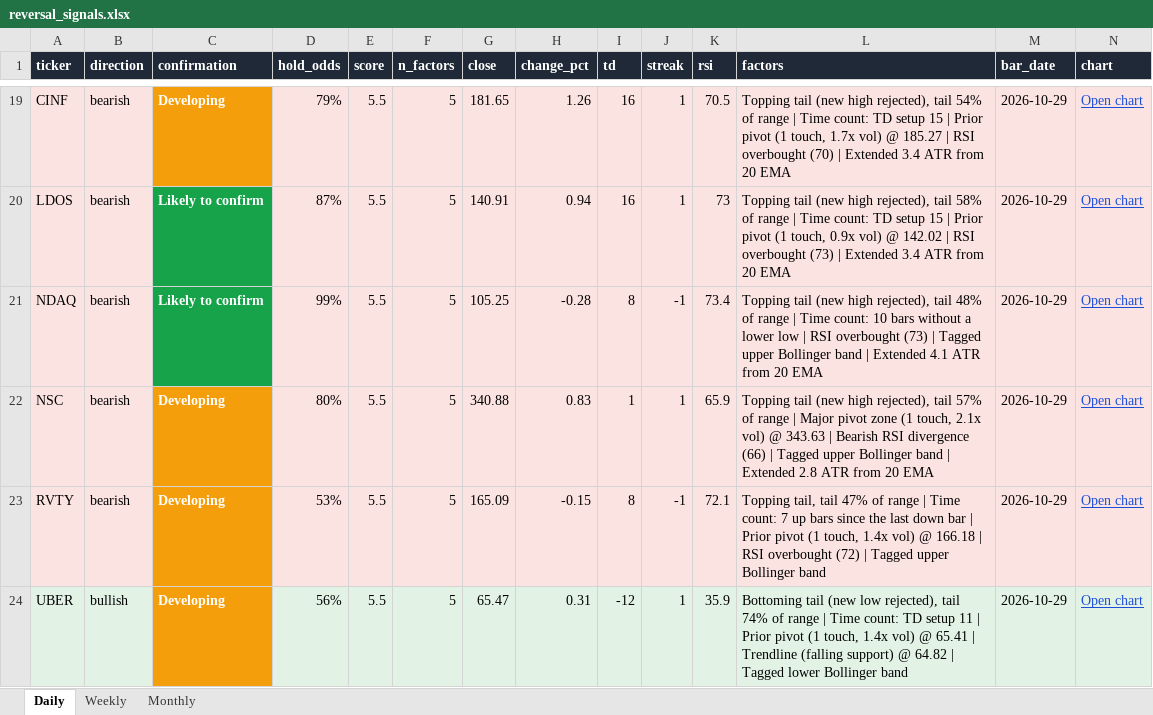
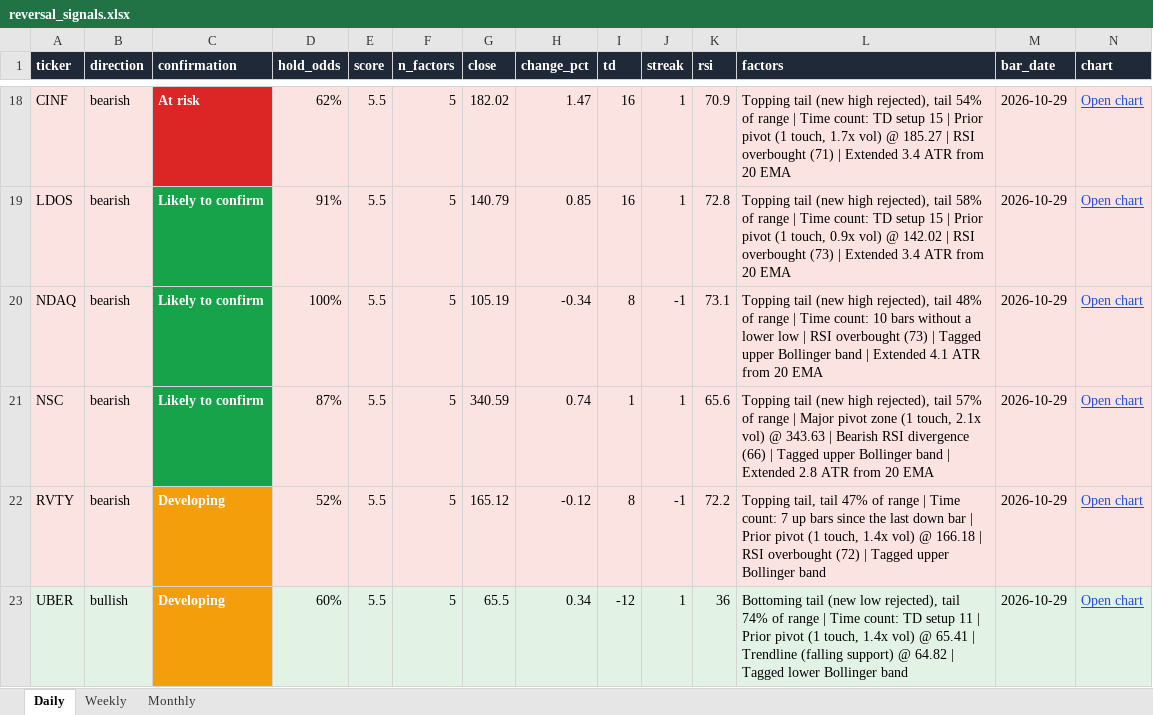
Before and after one commit to Ron1415/reversal-scanner, an Excel workbook: site/reversal_signals.xlsx, sheet Daily, drawn as a sheet; only a part is shown, gaps mark what is left out; values as stored, in another font and other column widths than the file's, no borders; addresses are those after the commit; the diff covers the shown part only; the diff names each change by its address in the sheet, - before the commit and + after, or states it on an @@ line.

```diff
--- a/site/reversal_signals.xlsx (sheet Daily)
+++ b/site/reversal_signals.xlsx (sheet Daily)
-C18 (confirmation): Developing
+C18 (confirmation): At risk
-C18 fill: #F59E0B
+C18 fill: #DC2626
-D18 (hold_odds): 79%
+D18 (hold_odds): 62%
-G18 (close): 181.65
+G18 (close): 182.02
-H18 (change_pct): 1.26
+H18 (change_pct): 1.47
-K18 (rsi): 70.5
+K18 (rsi): 70.9
-L18 (factors): …RSI overbought (70) | Extended…
+L18 (factors): …RSI overbought (71) | Extended…
-D19 (hold_odds): 87%
+D19 (hold_odds): 91%
-G19 (close): 140.91
+G19 (close): 140.79
-H19 (change_pct): 0.94
+H19 (change_pct): 0.85
-K19 (rsi): 73
+K19 (rsi): 72.8
-D20 (hold_odds): 99%
+D20 (hold_odds): 100%
-G20 (close): 105.25
+G20 (close): 105.19
-H20 (change_pct): -0.28
+H20 (change_pct): -0.34
-K20 (rsi): 73.4
+K20 (rsi): 73.1
-C21 (confirmation): Developing
+C21 (confirmation): Likely to confirm
-C21 fill: #F59E0B
+C21 fill: #16A34A
-D21 (hold_odds): 80%
+D21 (hold_odds): 87%
-G21 (close): 340.88
+G21 (close): 340.59
-H21 (change_pct): 0.83
+H21 (change_pct): 0.74
-K21 (rsi): 65.9
+K21 (rsi): 65.6
-D22 (hold_odds): 53%
+D22 (hold_odds): 52%
-G22 (close): 165.09
+G22 (close): 165.12
-H22 (change_pct): -0.15
+H22 (change_pct): -0.12
-K22 (rsi): 72.1
+K22 (rsi): 72.2
-D23 (hold_odds): 56%
+D23 (hold_odds): 60%
-G23 (close): 65.47
+G23 (close): 65.5
-H23 (change_pct): 0.31
+H23 (change_pct): 0.34
-K23 (rsi): 35.9
+K23 (rsi): 36
```
Also changed, not shown: 16 added rows, 8 removed rows, 331 edited cells and cell formats elsewhere in this sheet, 4 other files.
